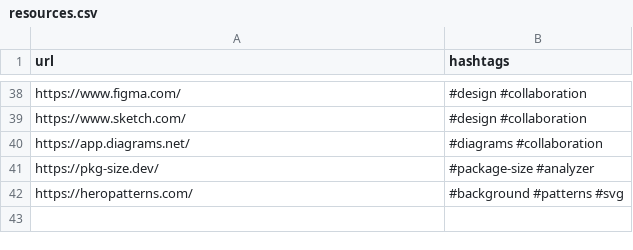
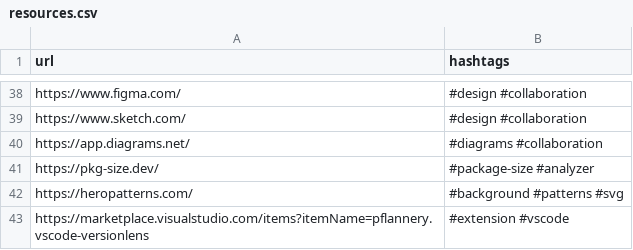
Before and after one commit to doneber/linkhub, a CSV file: public/resources.csv, drawn as a sheet; only a part is shown, gaps mark what is left out; the diff names each change by its address in the sheet, - before the commit and + after, or states it on an @@ line.

Commit message:
chore: 🔗 add new resource in csv file

```diff
--- a/public/resources.csv
+++ b/public/resources.csv
+row 43: https://marketplace.visualstudio.com/items?itemName=pflannery.vscode-versionlens | #extension #vscode
```
